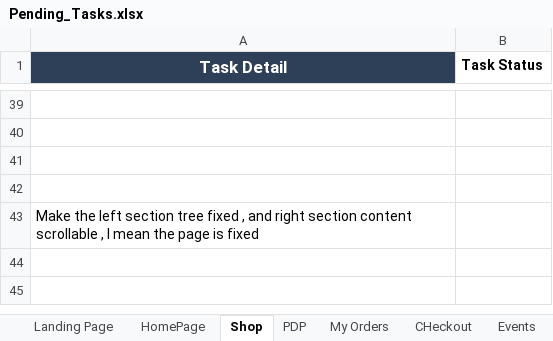
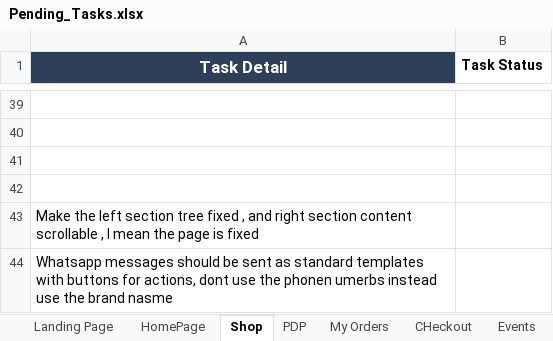
Before and after one commit to sarvedaonlineshop-max/sarveda, an Excel workbook: data/Pending_Tasks.xlsx, sheet Shop, drawn as a sheet; only a part is shown, gaps mark what is left out; values as stored, in another font and other column widths than the file's, no borders; charts and pictures not drawn; the diff names each change by its address in the sheet, - before the commit and + after, or states it on an @@ line.

```diff
--- a/data/Pending_Tasks.xlsx (sheet Shop)
+++ b/data/Pending_Tasks.xlsx (sheet Shop)
+row 44: Whatsapp messages should be sent as standard templates with buttons for actions, dont use the phonen umerbs instead use the brand nasme
```
Also changed, not shown: sheet Admin, charts or pictures, 4 other files.
